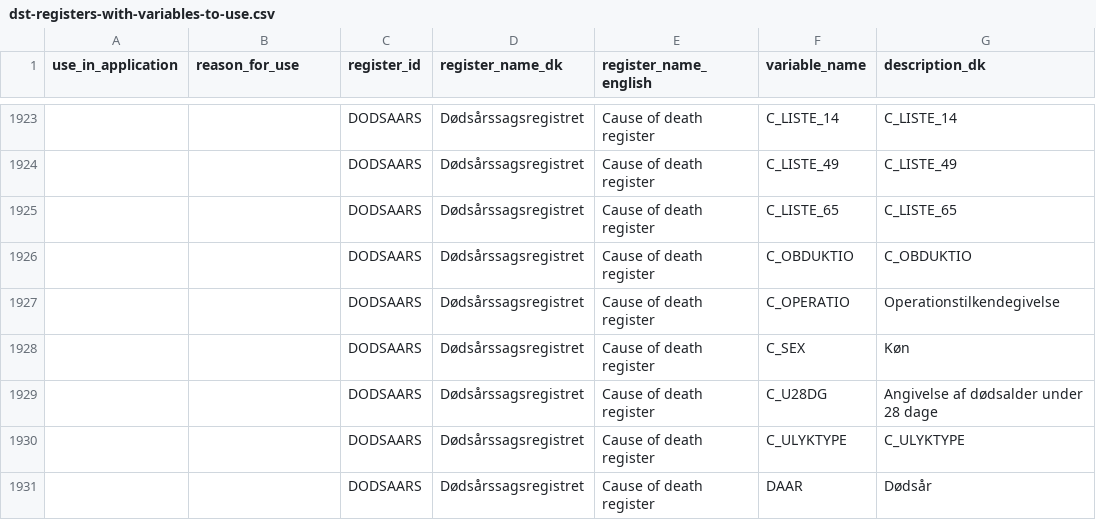
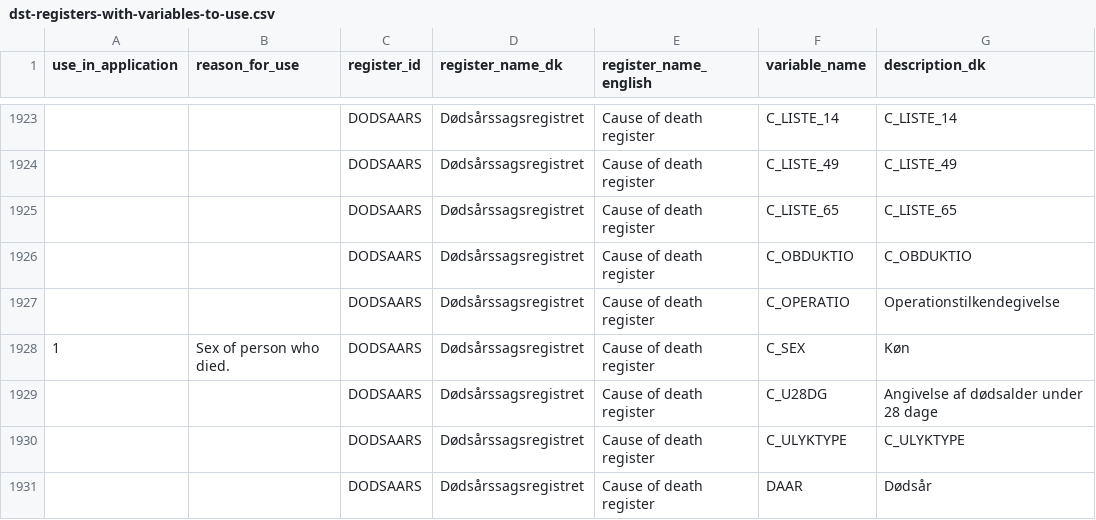
Before and after one commit to steno-aarhus/darter-project, a CSV file: data/dst-registers-with-variables-to-use.csv, drawn as a sheet; only a part is shown, gaps mark what is left out; the diff covers the shown part only; the diff names each change by its address in the sheet, - before the commit and + after, or states it on an @@ line.

Commit message:
reviewed SHSS

```diff
--- a/data/dst-registers-with-variables-to-use.csv
+++ b/data/dst-registers-with-variables-to-use.csv
-A1928 (use_in_application): (empty)
+A1928 (use_in_application): 1
-B1928 (reason_for_use): (empty)
+B1928 (reason_for_use): Sex of person who died.
```
Also changed, not shown: 35 edited cells elsewhere in this file.
